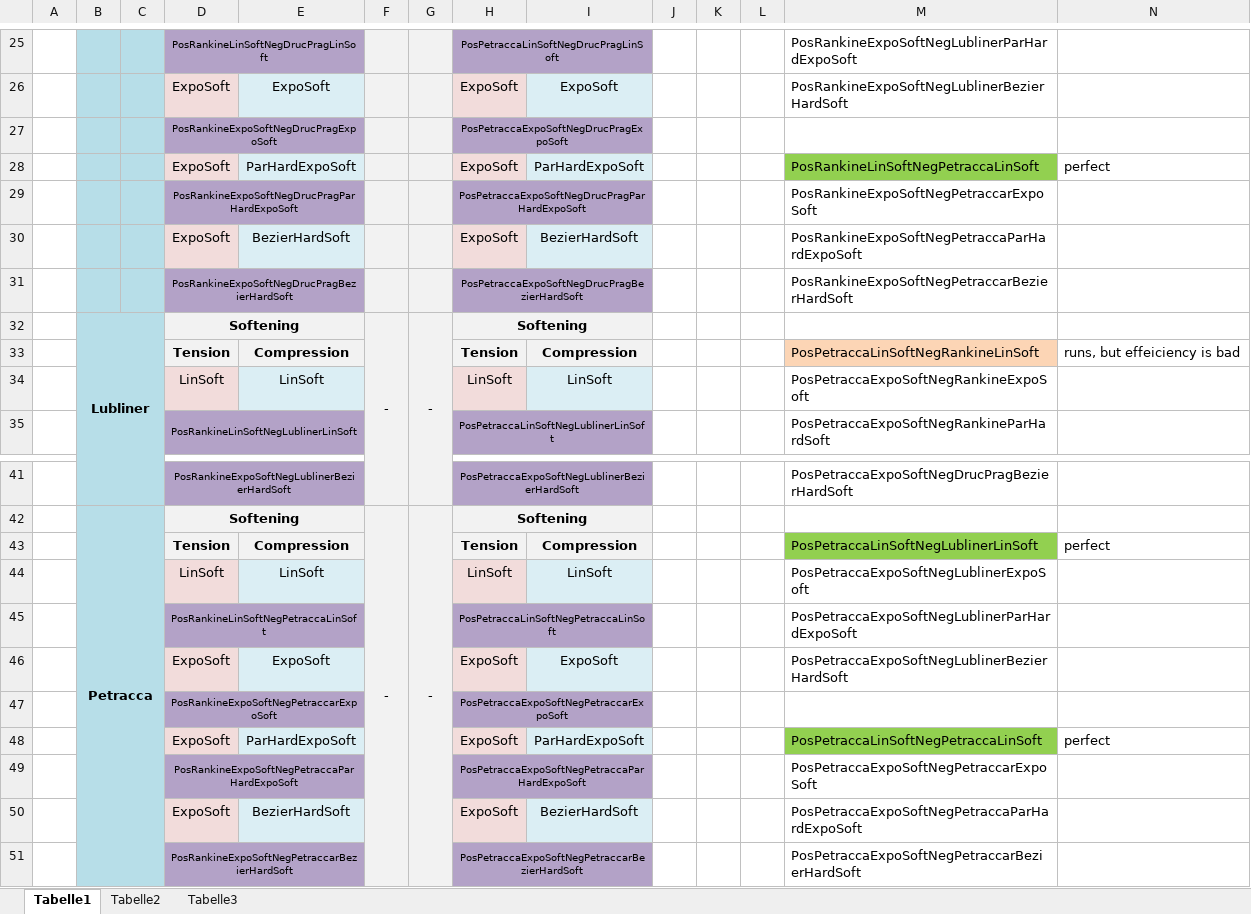
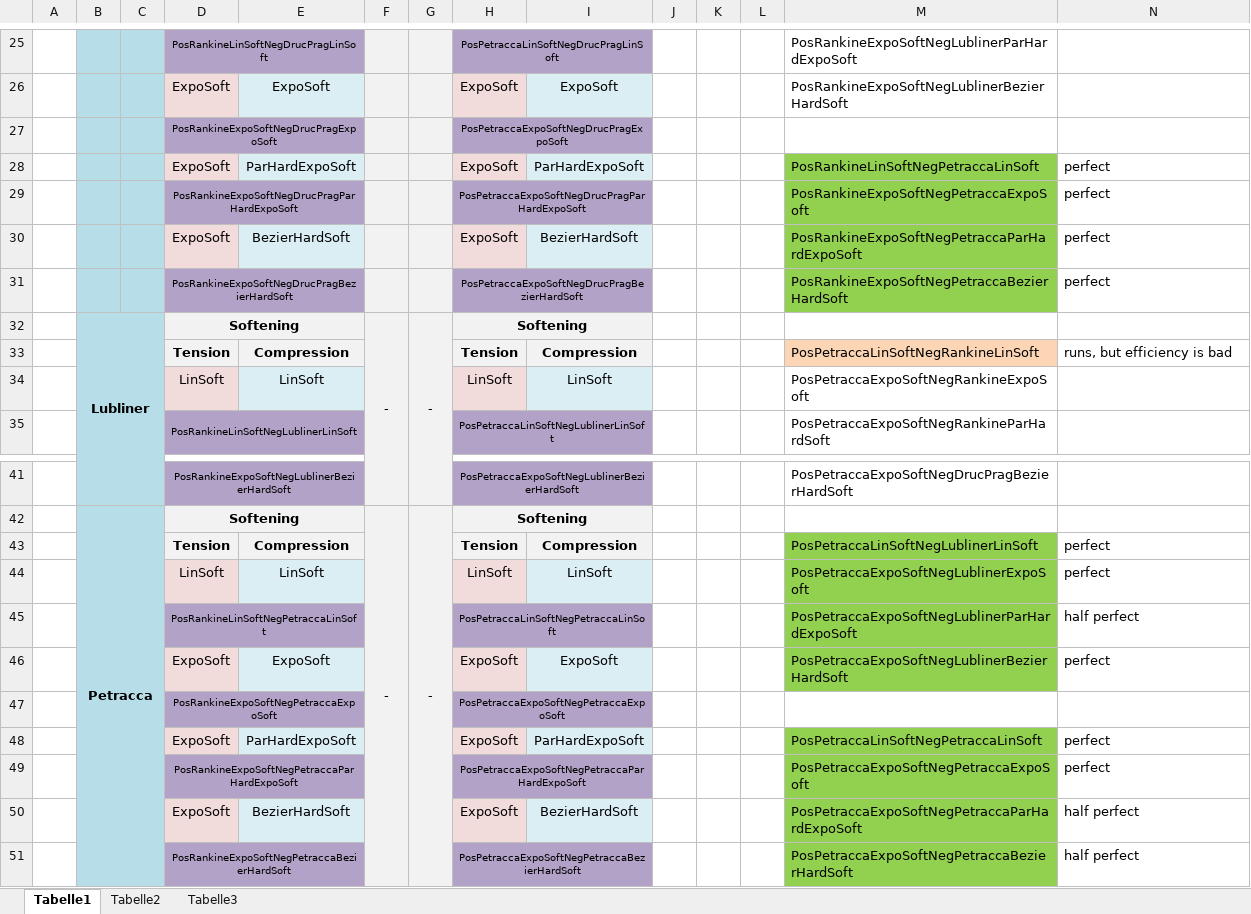
Before and after one commit to philipkalkbrenner/ConLawLearn, an Excel workbook: ConstitutiveLaws/CoLawLearn-Combinations.xlsx, sheet Tabelle1, drawn as a sheet; only a part is shown, gaps mark what is left out; values as stored, in another font and other column widths than the file's, no borders; charts and pictures not drawn; the diff names each change by its address in the sheet, - before the commit and + after, or states it on an @@ line.

Commit message:
updating Github

```diff
--- a/ConstitutiveLaws/CoLawLearn-Combinations.xlsx (sheet Tabelle1)
+++ b/ConstitutiveLaws/CoLawLearn-Combinations.xlsx (sheet Tabelle1)
-M29: PosRankineExpoSoftNegPetraccarExpoSoft
+M29: PosRankineExpoSoftNegPetraccaExpoSoft
-M29:M31 fill: none
+M29:M31 fill: #92D050
-N29:N31: (empty)
+N29:N31: perfect
-M31: PosRankineExpoSoftNegPetraccarBezierHardSoft
+M31: PosRankineExpoSoftNegPetraccaBezierHardSoft
-N33: runs, but effeiciency is bad
+N33: runs, but efficiency is bad
-M44:M46 fill: none
+M44:M46 fill: #92D050
-N44: (empty)
+N44: perfect
-N45: (empty)
+N45: half perfect
-N46: (empty)
+N46: perfect
-D47: PosRankineExpoSoftNegPetraccarExpoSoft
+D47: PosRankineExpoSoftNegPetraccaExpoSoft
-H47: PosPetraccaExpoSoftNegPetraccarExpoSoft
+H47: PosPetraccaExpoSoftNegPetraccaExpoSoft
-M49: PosPetraccaExpoSoftNegPetraccarExpoSoft
+M49: PosPetraccaExpoSoftNegPetraccaExpoSoft
-M49:M51 fill: none
+M49:M51 fill: #92D050
-N49: (empty)
+N49: perfect
-N50:N51: (empty)
+N50:N51: half perfect
-D51: PosRankineExpoSoftNegPetraccarBezierHardSoft
+D51: PosRankineExpoSoftNegPetraccaBezierHardSoft
-H51: PosPetraccaExpoSoftNegPetraccarBezierHardSoft
+H51: PosPetraccaExpoSoftNegPetraccaBezierHardSoft
-M51: PosPetraccaExpoSoftNegPetraccarBezierHardSoft
+M51: PosPetraccaExpoSoftNegPetraccaBezierHardSoft
```
Also changed, not shown: charts or pictures.
